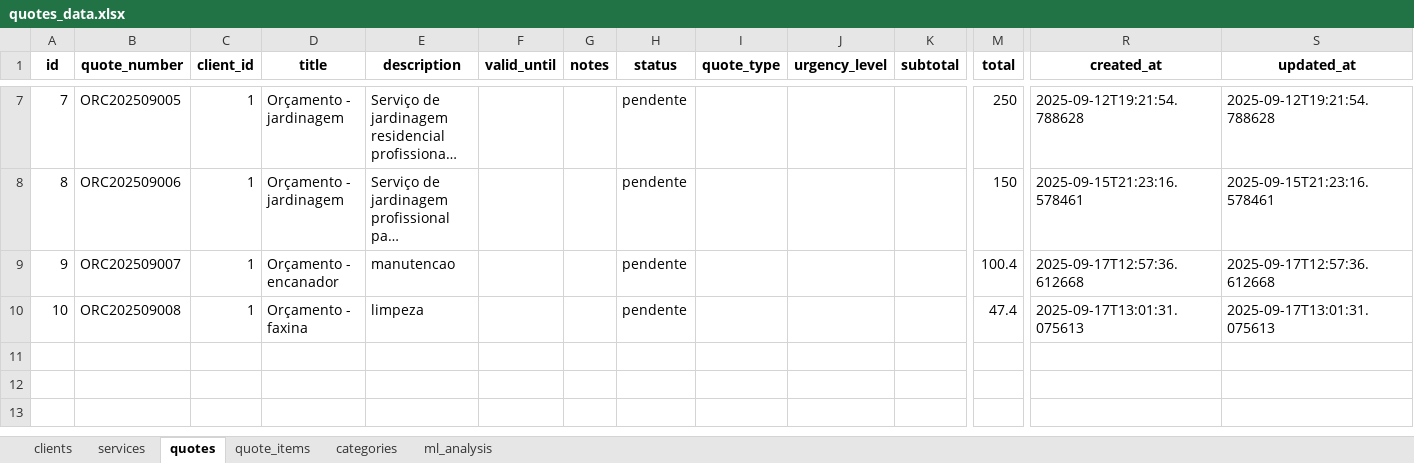
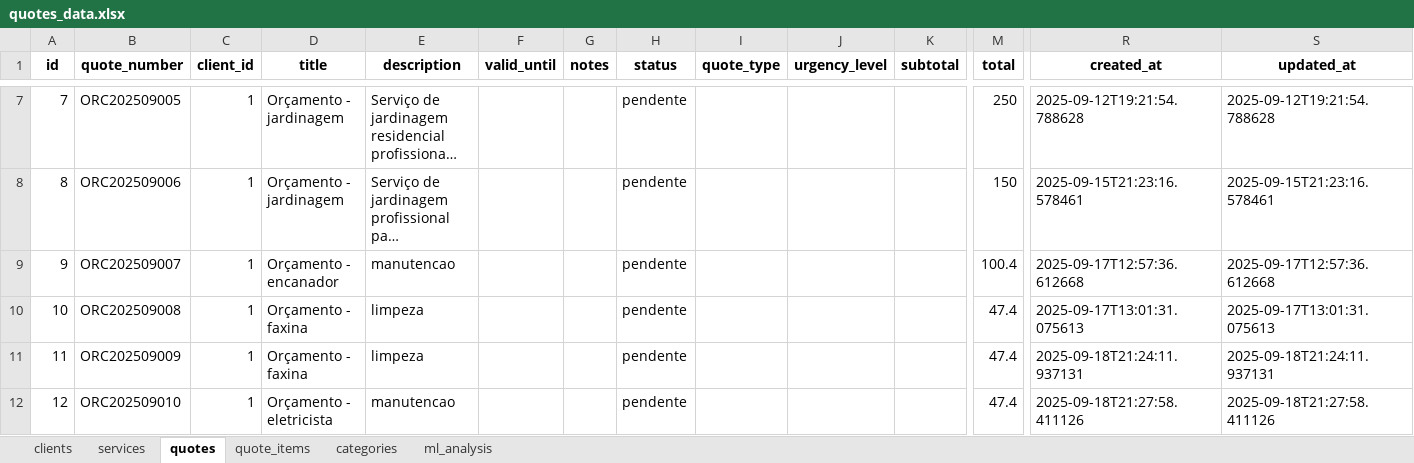
Before and after one commit to FPbueno/DSG_5, an Excel workbook: backend/quotes_data.xlsx, sheet quotes, drawn as a sheet; only a part is shown, gaps mark what is left out; long unchanged cells end in …; values as stored, in another font and other column widths than the file's, no borders; rows hold the shown columns only; the diff names each change by its address in the sheet, - before the commit and + after, or states it on an @@ line.

Commit message:
Update quotes_data.xlsx with new data entries and adjustments for improved accuracy and relevance.

```diff
--- a/backend/quotes_data.xlsx (sheet quotes)
+++ b/backend/quotes_data.xlsx (sheet quotes)
+row 11: 11 | ORC202509009 | 1 | Orçamento - faxina | limpeza |  |  | pendente |  |  |  | 47.4 | 2025-09-18T21:24:11.937131 | 2025-09-18T21:24:11.937131
+row 12: 12 | ORC202509010 | 1 | Orçamento - eletricista | manutencao |  |  | pendente |  |  |  | 47.4 | 2025-09-18T21:27:58.411126 | 2025-09-18T21:27:58.411126
```
Also changed, not shown: sheet quote_items, sheet services.
